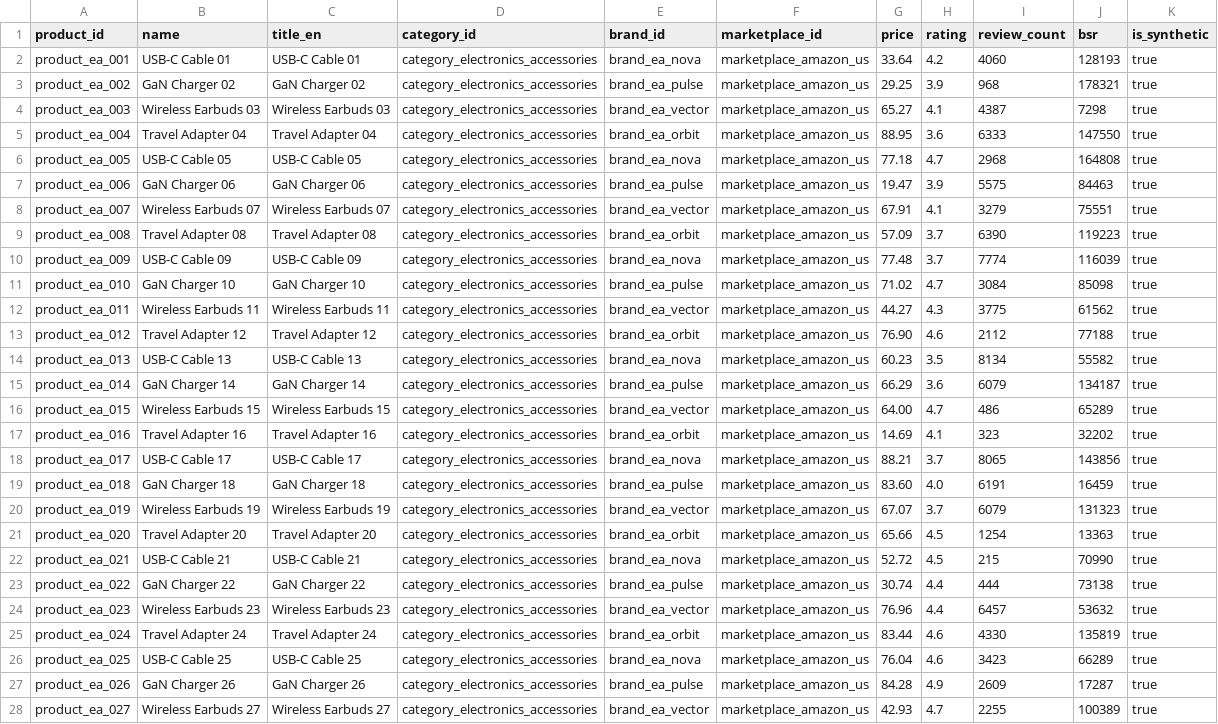
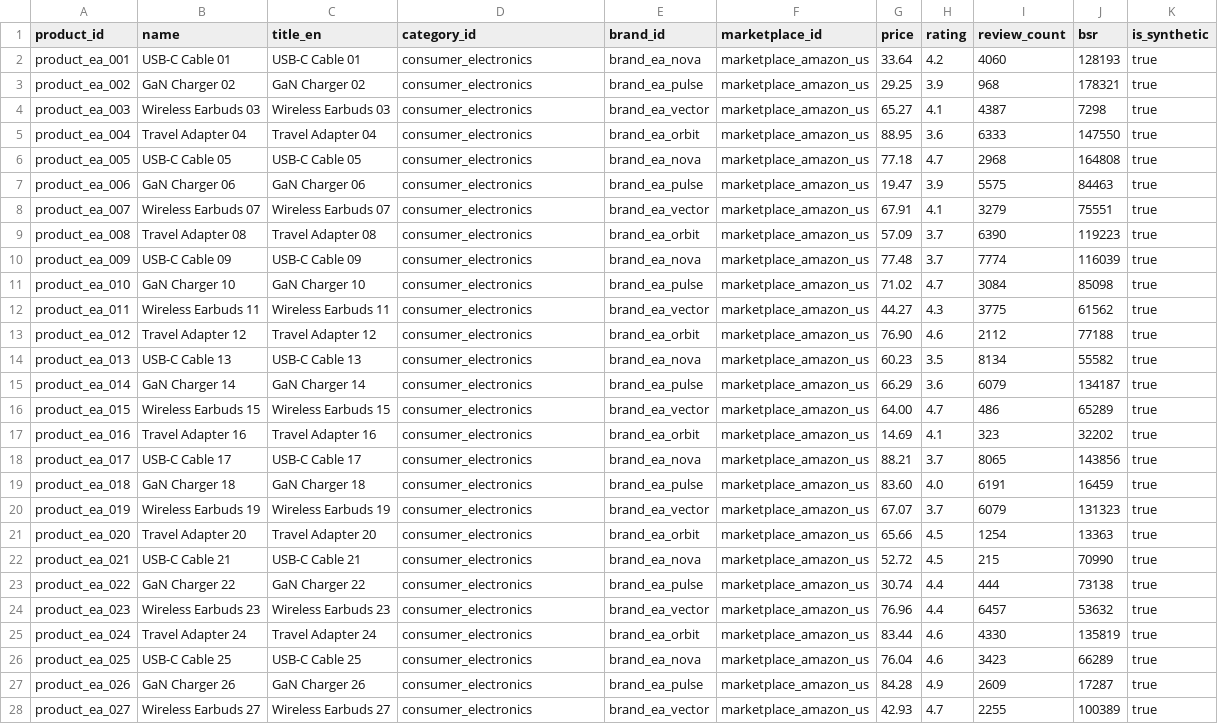
Before and after one commit to yikong666/CrossPilot, a CSV file: data/csv/products.csv, drawn as a sheet; only a part is shown; the diff covers the shown part only; the diff names each change by its address in the sheet, - before the commit and + after, or states it on an @@ line.

```diff
--- a/data/csv/products.csv
+++ b/data/csv/products.csv
-D2:D28 (category_id): category_electronics_accessories
+D2:D28 (category_id): consumer_electronics
```
Also changed, not shown: 69 edited cells elsewhere in this file, data/csv/compliance_rules.csv, data/csv/fee_rules.csv, 10 other files.
